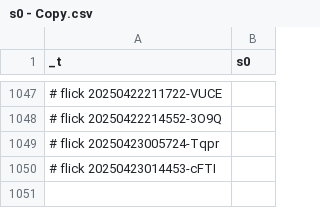
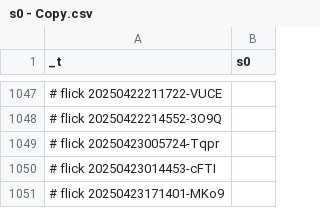
Before and after one commit to abikesa/brooklyn, a CSV file: kitabo/ensi/nis/App/assets/csv/s0 - Copy.csv, drawn as a sheet; only a part is shown, gaps mark what is left out.

Commit message:
kitabo/ensi/nis/App/assets/csv/s0 - Copy.csv

```diff
--- a/kitabo/ensi/nis/App/assets/csv/s0 - Copy.csv
+++ b/kitabo/ensi/nis/App/assets/csv/s0 - Copy.csv
@@ -1050 +1050,2 @@ _t,s0
 # flick 20250423014453-cFTI
+# flick 20250423171401-MKo9
```
